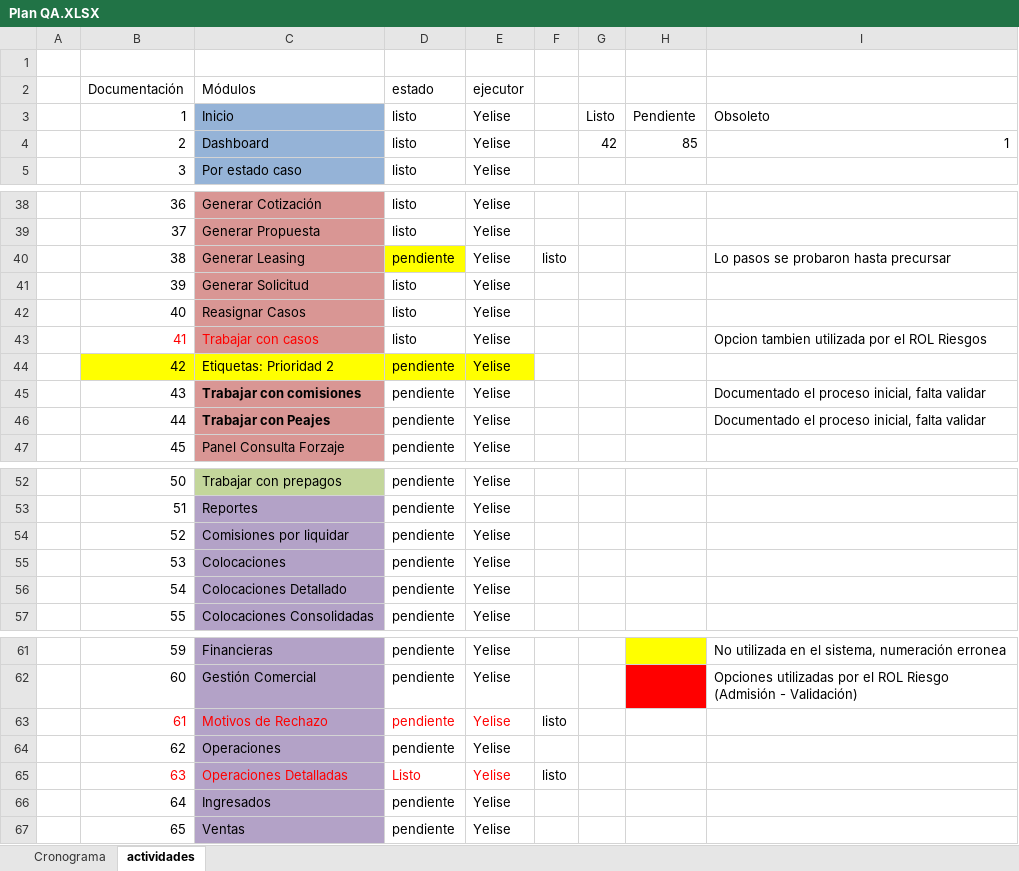
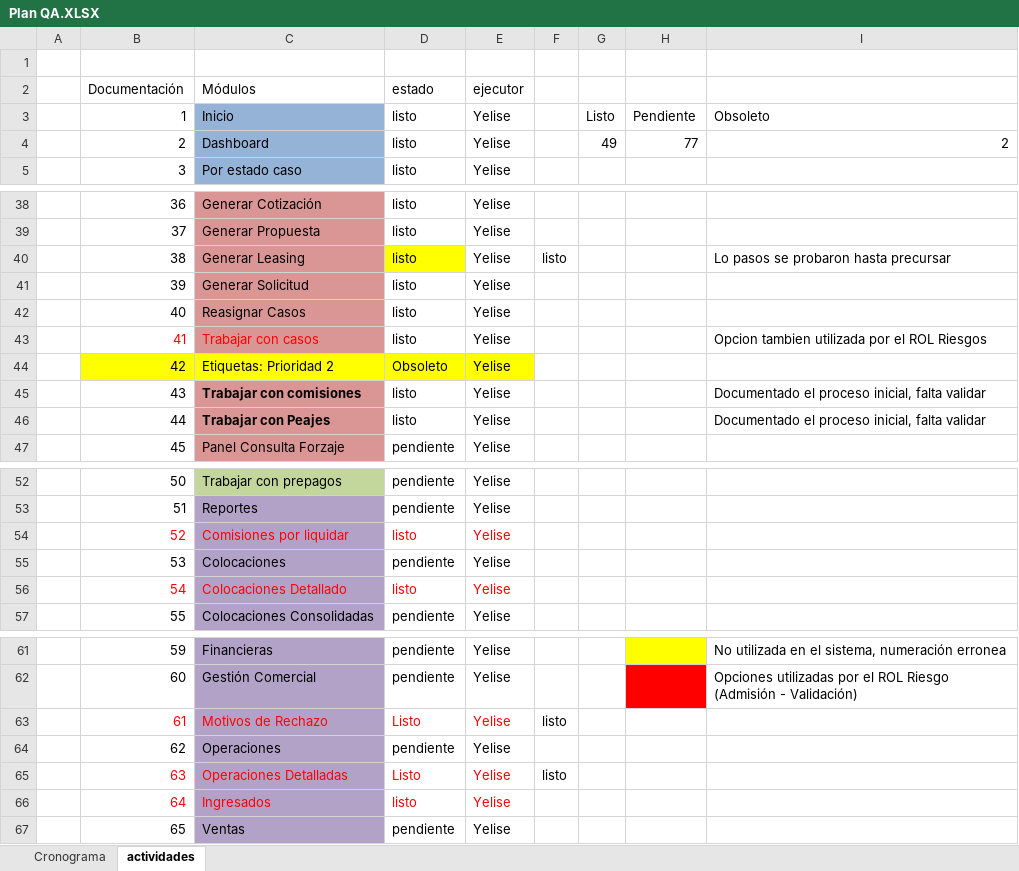
Before and after one commit to mvilches2508/Global-Testing, an Excel workbook: Plan QA.XLSX, sheet actividades, drawn as a sheet; only a part is shown, gaps mark what is left out; values as stored, in another font and other column widths than the file's, no borders; charts and pictures not drawn; the diff names each change by its address in the sheet, - before the commit and + after, or states it on an @@ line.

Commit message:
Actualizado
Planificacion

```diff
--- a/Plan QA.XLSX (sheet actividades)
+++ b/Plan QA.XLSX (sheet actividades)
-G4: 42
+G4: 49
-H4: 85
+H4: 77
-I4: 1
+I4: 2
-D40 (estado): pendiente
+D40 (estado): listo
-D44 (estado): pendiente
+D44 (estado): Obsoleto
-D45:D46 (estado): pendiente
+D45:D46 (estado): listo
-B54:E54 text colour: black
+B54:E54 text colour: #FF0000
-D54 (estado): pendiente
+D54 (estado): listo
-B56:E56 text colour: black
+B56:E56 text colour: #FF0000
-D56 (estado): pendiente
+D56 (estado): listo
-D63 (estado): pendiente
+D63 (estado): Listo
-B66:E66 text colour: black
+B66:E66 text colour: #FF0000
-D66 (estado): pendiente
+D66 (estado): listo
```
Also changed, not shown: charts or pictures.
